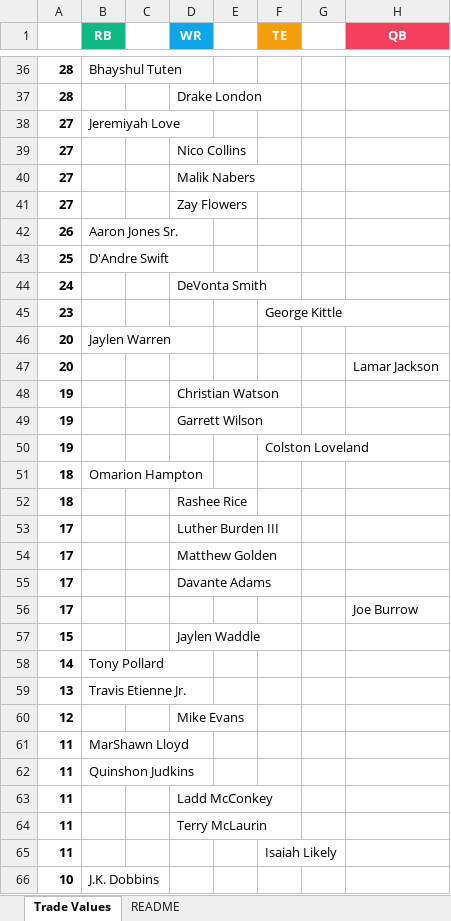
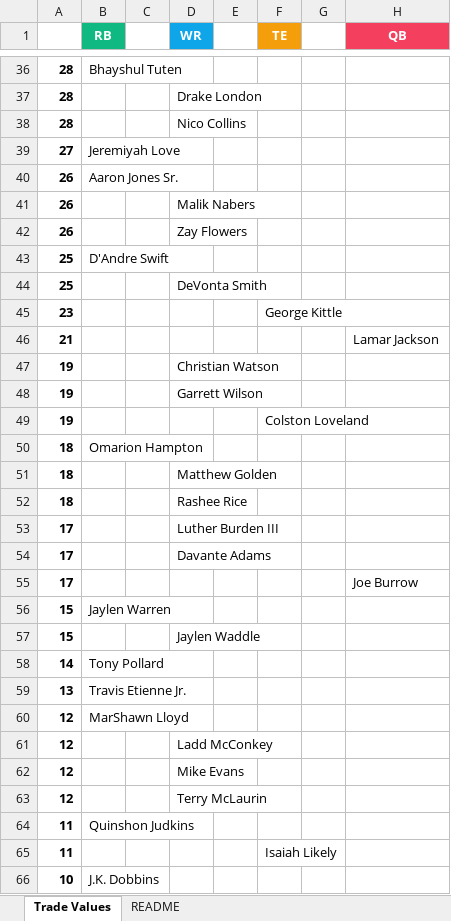
Before and after one commit to seoularpro/OddsVis, an Excel workbook: TradeValueSheets/TradeValues_FullPPR_8team.xlsx, sheet Trade Values, drawn as a sheet; only a part is shown, gaps mark what is left out; values as stored, in another font and other column widths than the file's, no borders; removed rows and columns are numbered as before the commit, all else as after; the diff covers the shown part only; the diff names each change by its address in the sheet, - before the commit and + after, or states it on an @@ line.

```diff
--- a/TradeValueSheets/TradeValues_FullPPR_8team.xlsx (sheet Trade Values)
+++ b/TradeValueSheets/TradeValues_FullPPR_8team.xlsx (sheet Trade Values)
+row 38: 28 |  |  | Nico Collins
-row 39: 27 |  |  | Nico Collins
-row 40: 27 |  |  | Malik Nabers
-row 41: 27 |  |  | Zay Flowers
+row 41: 26 |  |  | Malik Nabers
+row 42: 26 |  |  | Zay Flowers
-A44: 24
+A44: 25
-row 46: 20 | Jaylen Warren
-A46: 20
+A46: 21
+row 51: 18 |  |  | Matthew Golden
-row 54: 17 |  |  | Matthew Golden
+row 56: 15 | Jaylen Warren
+row 60: 12 | MarShawn Lloyd
+row 61: 12 |  |  | Ladd McConkey
-row 61: 11 | MarShawn Lloyd
+row 63: 12 |  |  | Terry McLaurin
-row 63: 11 |  |  | Ladd McConkey
-row 64: 11 |  |  | Terry McLaurin
```
Also changed, not shown: 7 added rows, 7 removed rows and 3 edited cells elsewhere in this sheet, sheet README, TradeValueSheets/TradeValues_AllCombinations.xlsx, TradeValueSheets/TradeValues_FullPPR_12team.xlsx, 18 other files.
